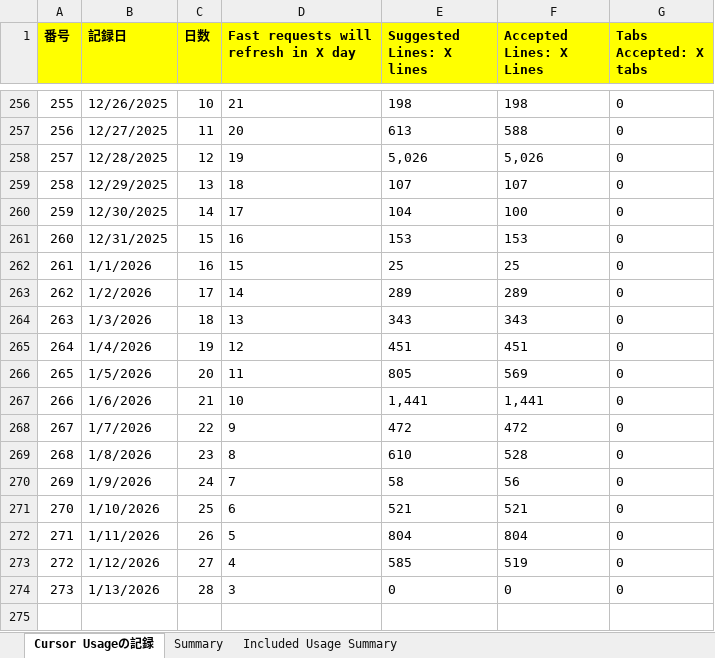
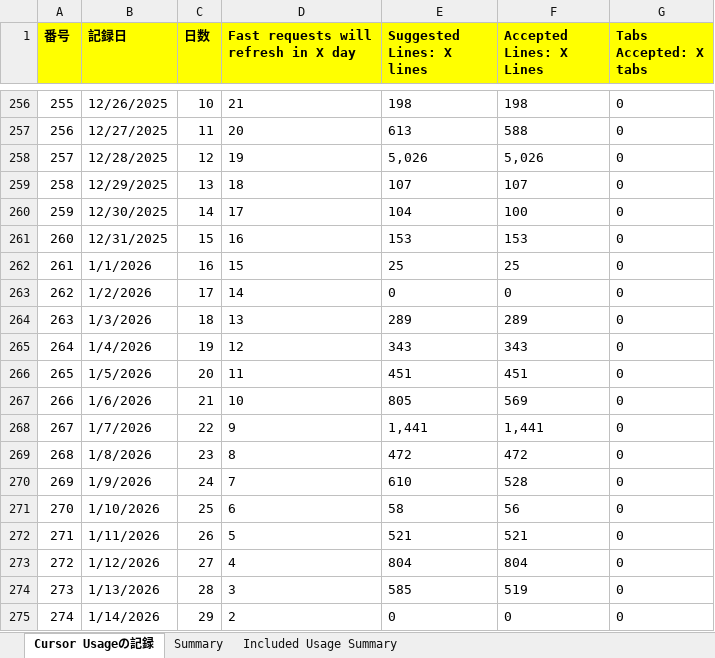
Before and after one commit to KenichiroArai/Blog, an Excel workbook: docs/Cursor/record.xlsx, sheet Cursor Usageの記録, drawn as a sheet; only a part is shown, gaps mark what is left out; values as stored, in another font and other column widths than the file's, no borders; the diff names each change by its address in the sheet, - before the commit and + after, or states it on an @@ line.

```diff
--- a/docs/Cursor/record.xlsx (sheet Cursor Usageの記録)
+++ b/docs/Cursor/record.xlsx (sheet Cursor Usageの記録)
-E263 (Suggested Lines: X lines): 289
+E263 (Suggested Lines: X lines): 0
-F263 (Accepted Lines: X Lines): 289
+F263 (Accepted Lines: X Lines): 0
-E264 (Suggested Lines: X lines): 343
+E264 (Suggested Lines: X lines): 289
-F264 (Accepted Lines: X Lines): 343
+F264 (Accepted Lines: X Lines): 289
-E265 (Suggested Lines: X lines): 451
+E265 (Suggested Lines: X lines): 343
-F265 (Accepted Lines: X Lines): 451
+F265 (Accepted Lines: X Lines): 343
-E266 (Suggested Lines: X lines): 805
+E266 (Suggested Lines: X lines): 451
-F266 (Accepted Lines: X Lines): 569
+F266 (Accepted Lines: X Lines): 451
-E267 (Suggested Lines: X lines): 1,441
+E267 (Suggested Lines: X lines): 805
-F267 (Accepted Lines: X Lines): 1,441
+F267 (Accepted Lines: X Lines): 569
-E268 (Suggested Lines: X lines): 472
+E268 (Suggested Lines: X lines): 1,441
-F268 (Accepted Lines: X Lines): 472
+F268 (Accepted Lines: X Lines): 1,441
-E269 (Suggested Lines: X lines): 610
+E269 (Suggested Lines: X lines): 472
-F269 (Accepted Lines: X Lines): 528
+F269 (Accepted Lines: X Lines): 472
-E270 (Suggested Lines: X lines): 58
+E270 (Suggested Lines: X lines): 610
-F270 (Accepted Lines: X Lines): 56
+F270 (Accepted Lines: X Lines): 528
-E271 (Suggested Lines: X lines): 521
+E271 (Suggested Lines: X lines): 58
-F271 (Accepted Lines: X Lines): 521
+F271 (Accepted Lines: X Lines): 56
-E272 (Suggested Lines: X lines): 804
+E272 (Suggested Lines: X lines): 521
-F272 (Accepted Lines: X Lines): 804
+F272 (Accepted Lines: X Lines): 521
-E273 (Suggested Lines: X lines): 585
+E273 (Suggested Lines: X lines): 804
-F273 (Accepted Lines: X Lines): 519
+F273 (Accepted Lines: X Lines): 804
-E274 (Suggested Lines: X lines): 0
+E274 (Suggested Lines: X lines): 585
-F274 (Accepted Lines: X Lines): 0
+F274 (Accepted Lines: X Lines): 519
+row 275: 274 | 1/14/2026 | 29 | 2 | 0 | 0 | 0
```
Also changed, not shown: sheet Summary, docs/CodeSignal/record.xlsx, 1 other file.
